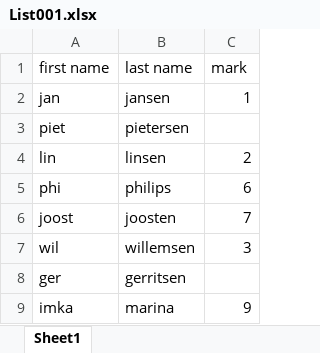
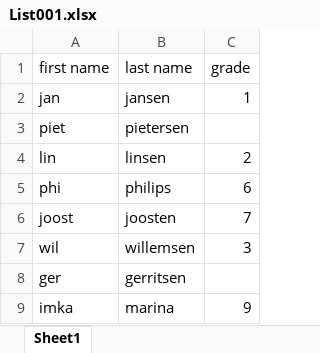
Before and after one commit to bwelman/learnexcel, an Excel workbook: data/List001.xlsx, sheet Sheet1, drawn as a sheet; values as stored, in another font and other column widths than the file's, no borders; the diff names each change by its address in the sheet, - before the commit and + after, or states it on an @@ line.

```diff
--- a/data/List001.xlsx (sheet Sheet1)
+++ b/data/List001.xlsx (sheet Sheet1)
-C1: mark
+C1: grade
```
Also changed, not shown: data/Car.xlsx, data/List002.xlsx, 32 other files.
